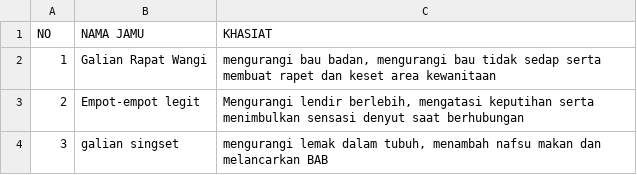
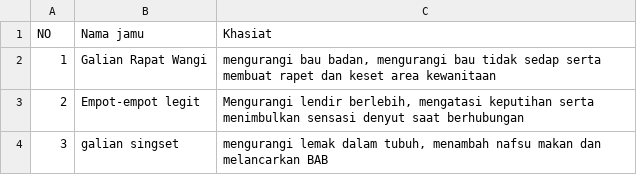
Before and after one commit to chacalala/Skripsi, a CSV file: Jamu.csv, drawn as a sheet; only a part is shown.

Commit message:
Update Jamu.csv

```diff
--- a/Jamu.csv
+++ b/Jamu.csv
@@ -1,2 +1,2 @@
-NO,NAMA JAMU,KHASIAT
+NO,Nama jamu,Khasiat
 1,Galian Rapat Wangi,"mengurangi bau badan, mengurangi bau tidak sedap serta membuat rapet dan keset area kewanitaan"
```
